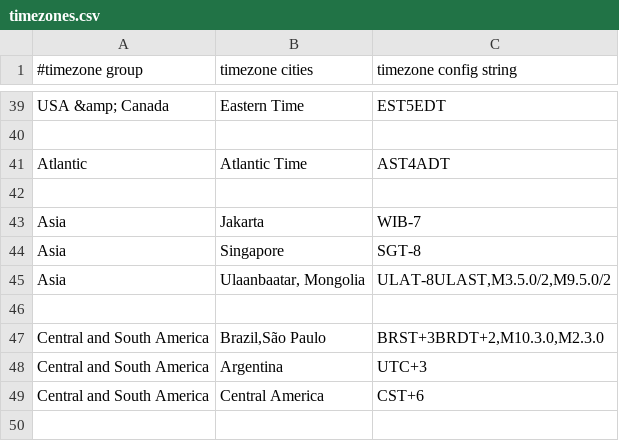
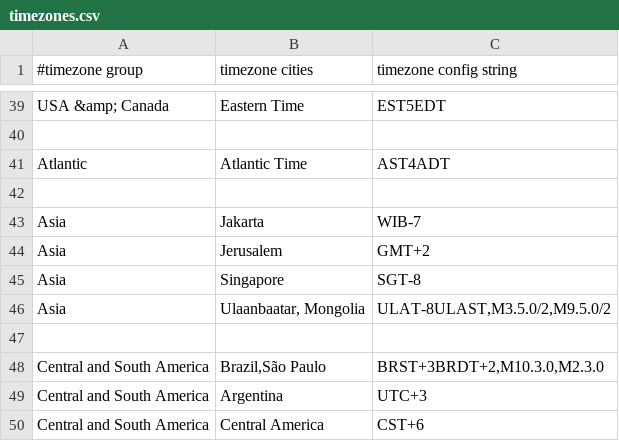
Before and after one commit to jeremycollake/x-wrt, a CSV file: trunk/package/webif/files/usr/lib/webif/timezones.csv, drawn as a sheet; only a part is shown, gaps mark what is left out.

Commit message:
added Jerusalem to timezone file

```diff
--- a/trunk/package/webif/files/usr/lib/webif/timezones.csv
+++ b/trunk/package/webif/files/usr/lib/webif/timezones.csv
@@ -43,2 +43,3 @@ Atlantic	Atlantic Time	AST4ADT
 Asia	Jakarta	WIB-7
+Asia	Jerusalem	GMT+2
 Asia	Singapore	SGT-8
```
